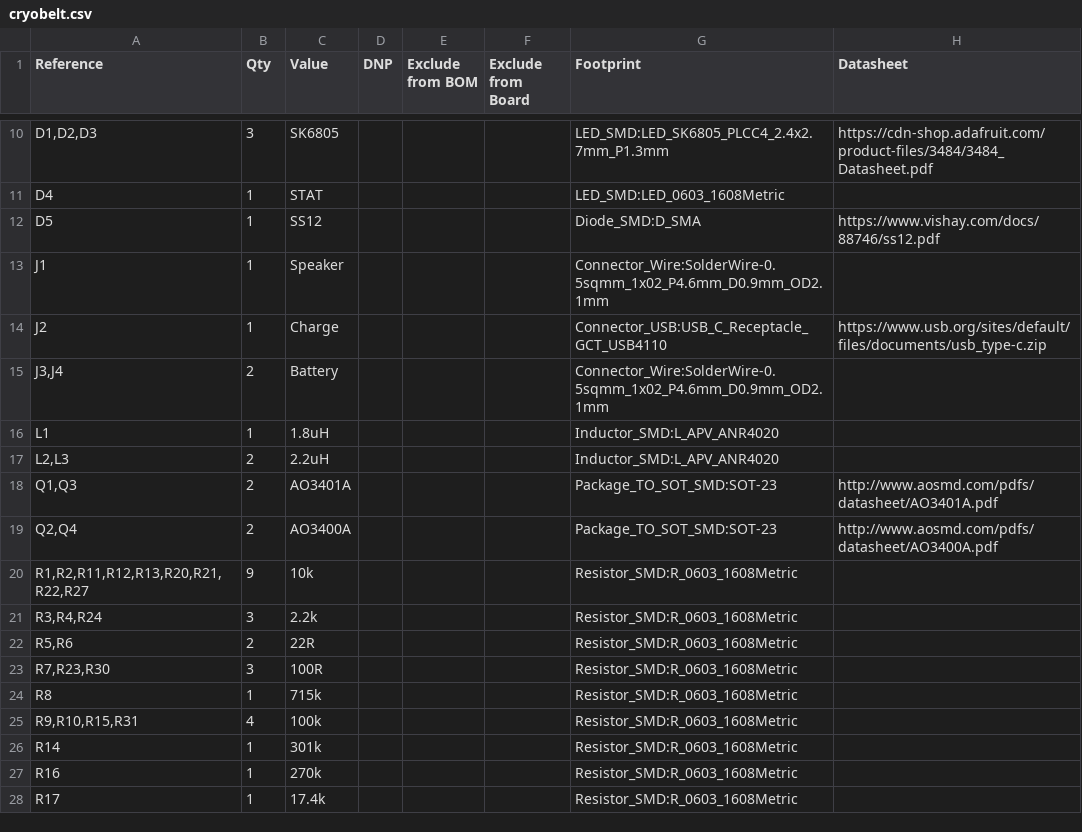
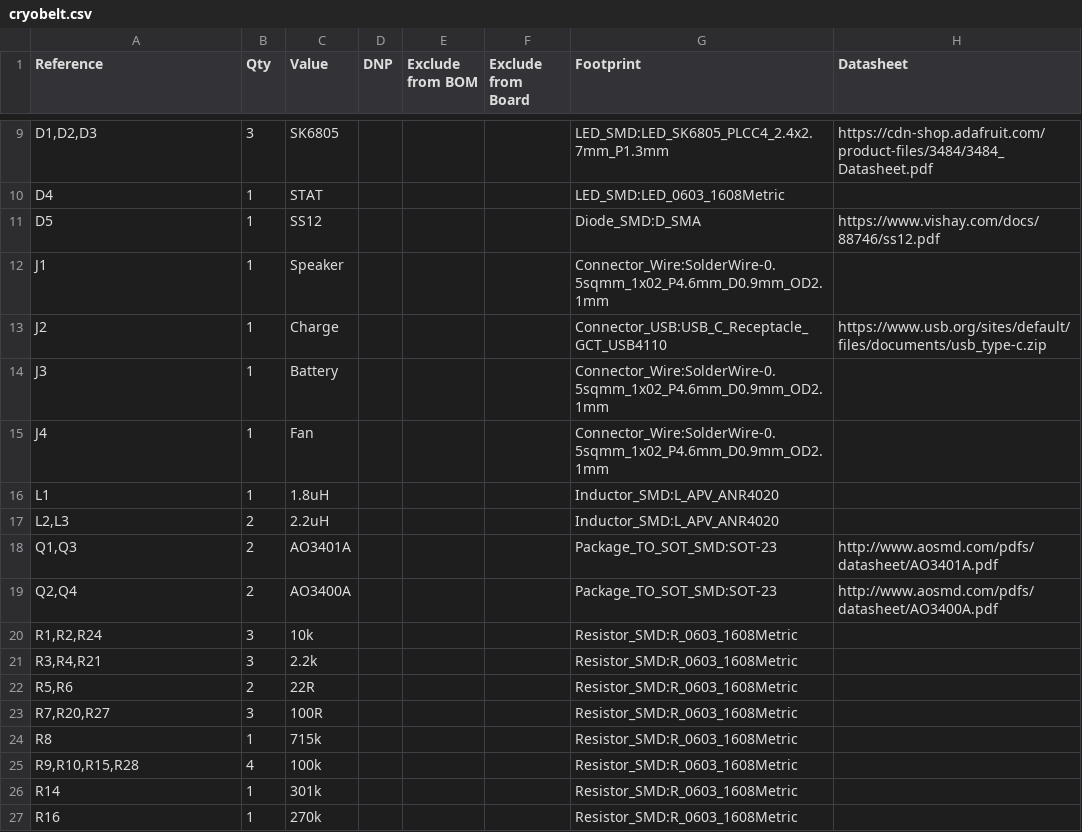
Before and after one commit to michael201110/cryobelt, a CSV file: cryobelt.csv, drawn as a sheet; only a part is shown, gaps mark what is left out; the shorter side is filled out with more unchanged rows; the diff covers the shown part only.

```diff
--- a/cryobelt.csv
+++ b/cryobelt.csv
@@ -14,3 +13,4 @@
 "J2","1","Charge","","","","Connector_USB:USB_C_Receptacle_GCT_USB4110","https://www.usb.org/sites/default/files/documents/usb_type-c.zip"
-"J3,J4","2","Battery","","","","Connector_Wire:SolderWire-0.5sqmm_1x02_P4.6mm_D0.9mm_OD2.1mm",""
+"J3","1","Battery","","","","Connector_Wire:SolderWire-0.5sqmm_1x02_P4.6mm_D0.9mm_OD2.1mm",""
+"J4","1","Fan","","","","Connector_Wire:SolderWire-0.5sqmm_1x02_P4.6mm_D0.9mm_OD2.1mm",""
 "L1","1","1.8uH","","","","Inductor_SMD:L_APV_ANR4020",""
@@ -19,8 +19,8 @@
 "Q2,Q4","2","AO3400A","","","","Package_TO_SOT_SMD:SOT-23","http://www.aosmd.com/pdfs/datasheet/AO3400A.pdf"
-"R1,R2,R11,R12,R13,R20,R21,R22,R27","9","10k","","","","Resistor_SMD:R_0603_1608Metric",""
-"R3,R4,R24","3","2.2k","","","","Resistor_SMD:R_0603_1608Metric",""
+"R1,R2,R24","3","10k","","","","Resistor_SMD:R_0603_1608Metric",""
+"R3,R4,R21","3","2.2k","","","","Resistor_SMD:R_0603_1608Metric",""
 "R5,R6","2","22R","","","","Resistor_SMD:R_0603_1608Metric",""
-"R7,R23,R30","3","100R","","","","Resistor_SMD:R_0603_1608Metric",""
+"R7,R20,R27","3","100R","","","","Resistor_SMD:R_0603_1608Metric",""
 "R8","1","715k","","","","Resistor_SMD:R_0603_1608Metric",""
-"R9,R10,R15,R31","4","100k","","","","Resistor_SMD:R_0603_1608Metric",""
+"R9,R10,R15,R28","4","100k","","","","Resistor_SMD:R_0603_1608Metric",""
 "R14","1","301k","","","","Resistor_SMD:R_0603_1608Metric",""
```
Also changed, not shown: 4 added rows, 5 removed rows and 9 edited cells elsewhere in this file, 13 other files.
